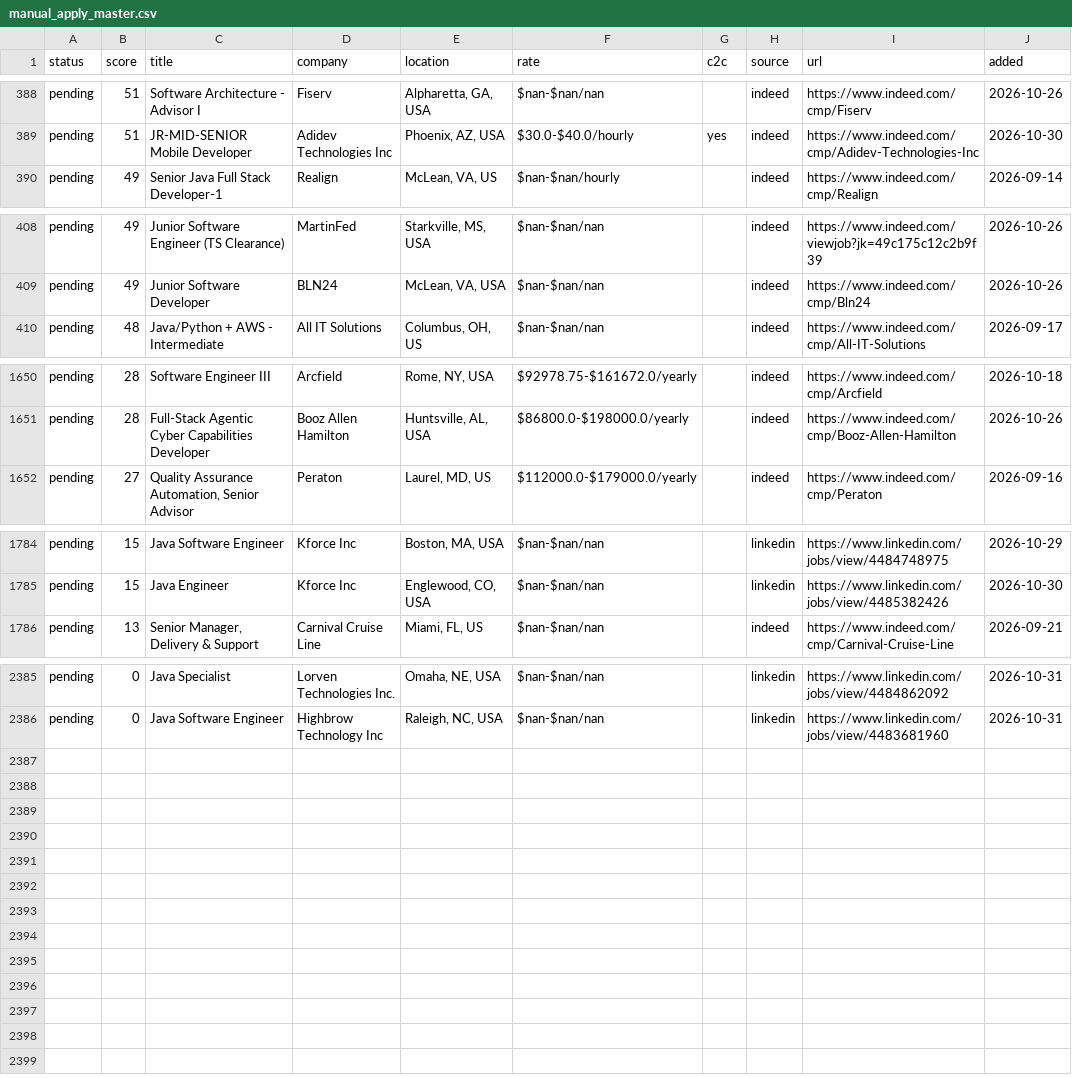
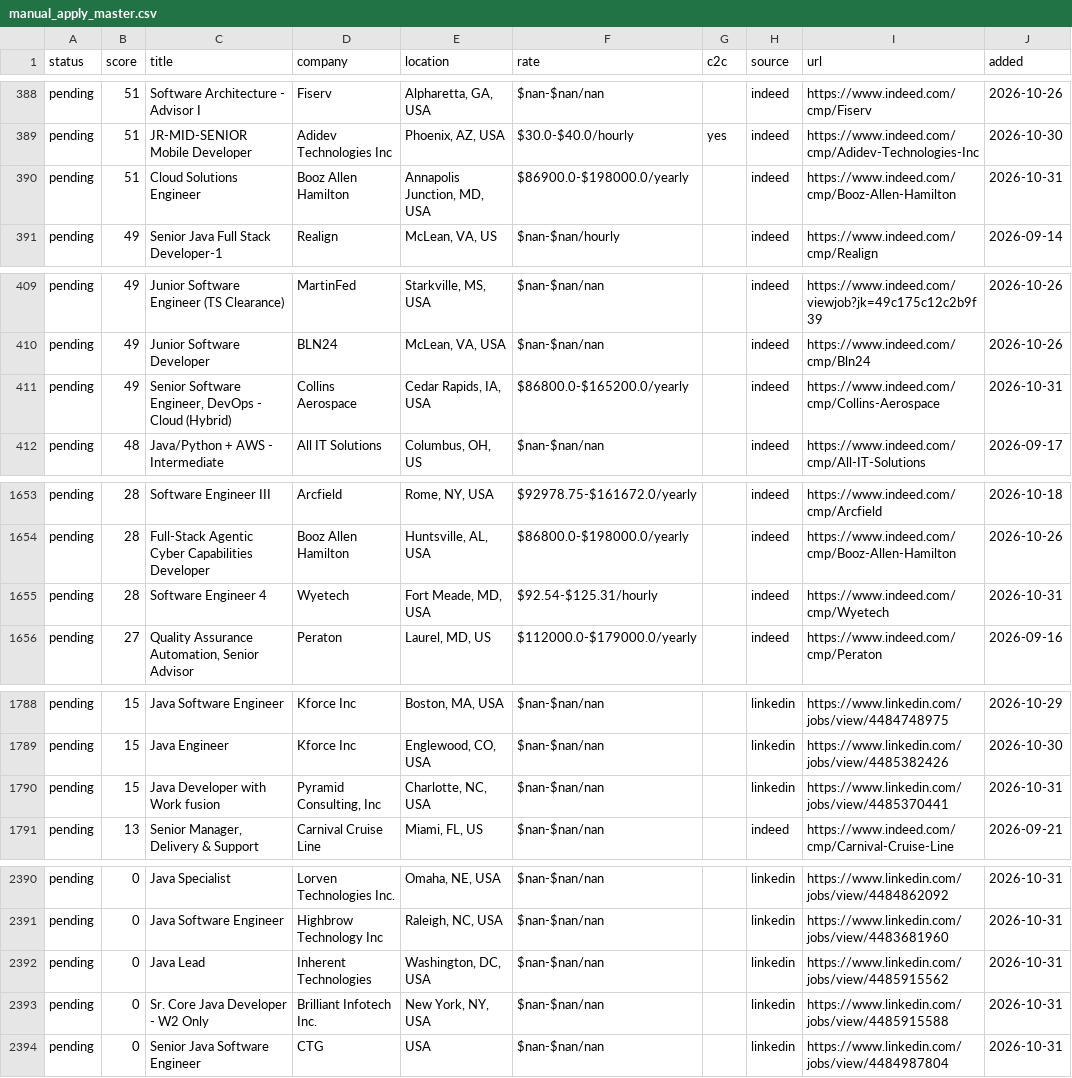
Before and after one commit to BOBRIKH75/job-finder, a CSV file: agent/data/manual_apply_master.csv, drawn as a sheet; only a part is shown, gaps mark what is left out; the diff covers the shown part only; the diff names each change by its address in the sheet, - before the commit and + after, or states it on an @@ line.

```diff
--- a/agent/data/manual_apply_master.csv
+++ b/agent/data/manual_apply_master.csv
+row 390: pending | 51 | Cloud Solutions Engineer | Booz Allen Hamilton | Annapolis Junction, MD, USA | $86900.0-$198000.0/yearly |  | indeed | https://www.indeed.com/cmp/Booz-Allen-Hamilton | 2026-10-31
+row 411: pending | 49 | Senior Software Engineer, DevOps - Cloud (Hybrid) | Collins Aerospace | Cedar Rapids, IA, USA | $86800.0-$165200.0/yearly |  | indeed | https://www.indeed.com/cmp/Collins-Aerospace | 2026-10-31
+row 1655: pending | 28 | Software Engineer 4 | Wyetech | Fort Meade, MD, USA | $92.54-$125.31/hourly |  | indeed | https://www.indeed.com/cmp/Wyetech | 2026-10-31
+row 1790: pending | 15 | Java Developer with Work fusion | Pyramid Consulting, Inc | Charlotte, NC, USA | $nan-$nan/nan |  | linkedin | https://www.linkedin.com/jobs/view/4485370441 | 2026-10-31
+row 2392: pending | 0 | Java Lead | Inherent Technologies | Washington, DC, USA | $nan-$nan/nan |  | linkedin | https://www.linkedin.com/jobs/view/4485915562 | 2026-10-31
+row 2393: pending | 0 | Sr. Core Java Developer - W2 Only | Brilliant Infotech Inc. | New York, NY, USA | $nan-$nan/nan |  | linkedin | https://www.linkedin.com/jobs/view/4485915588 | 2026-10-31
+row 2394: pending | 0 | Senior Java Software Engineer | CTG | USA | $nan-$nan/nan |  | linkedin | https://www.linkedin.com/jobs/view/4484987804 | 2026-10-31
```
Also changed, not shown: 1 added row elsewhere in this file, 4 other files.
